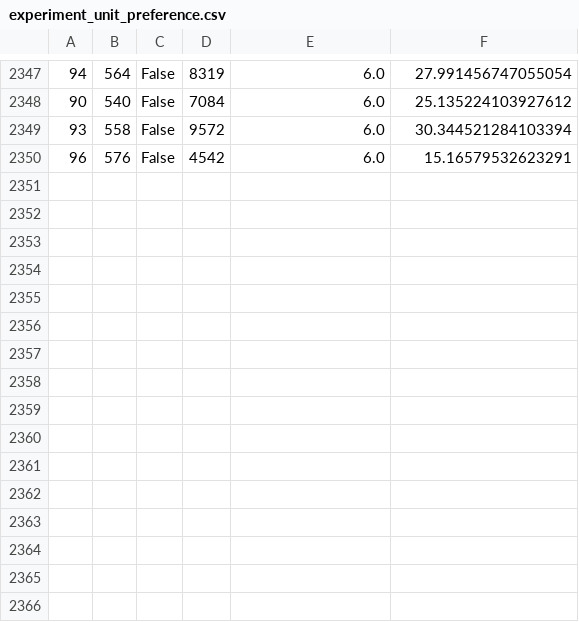
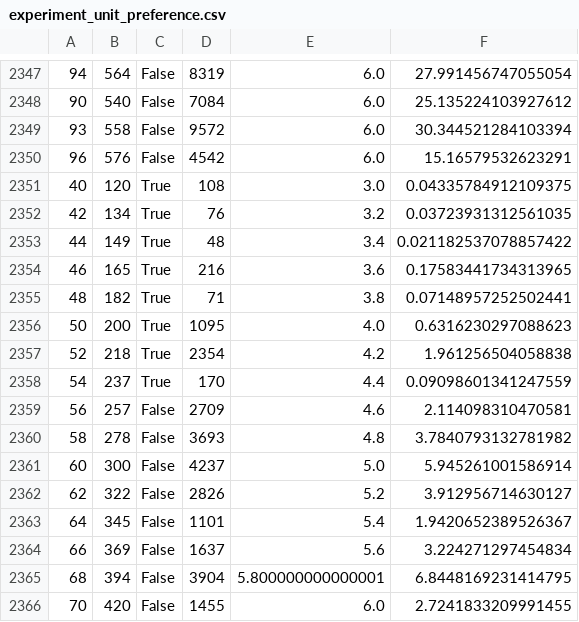
Before and after one commit to Gmontes01/SAT_solver_project, a CSV file: Experiment/Data/experiment_unit_preference.csv, drawn as a sheet; only a part is shown, gaps mark what is left out.

```diff
--- a/Experiment/Data/experiment_unit_preference.csv
+++ b/Experiment/Data/experiment_unit_preference.csv
@@ -2350 +2350,17 @@
 96,576,False,4542,6.0,15.16579532623291
+40,120,True,108,3.0,0.04335784912109375
+42,134,True,76,3.2,0.03723931312561035
+44,149,True,48,3.4,0.021182537078857422
+46,165,True,216,3.6,0.17583441734313965
+48,182,True,71,3.8,0.07148957252502441
+50,200,True,1095,4.0,0.6316230297088623
+52,218,True,2354,4.2,1.961256504058838
+54,237,True,170,4.4,0.09098601341247559
+56,257,False,2709,4.6,2.114098310470581
+58,278,False,3693,4.8,3.7840793132781982
+60,300,False,4237,5.0,5.945261001586914
+62,322,False,2826,5.2,3.912956714630127
+64,345,False,1101,5.4,1.9420652389526367
+66,369,False,1637,5.6,3.224271297454834
+68,394,False,3904,5.800000000000001,6.8448169231414795
+70,420,False,1455,6.0,2.7241833209991455
```
Also changed, not shown: 6 other files.
